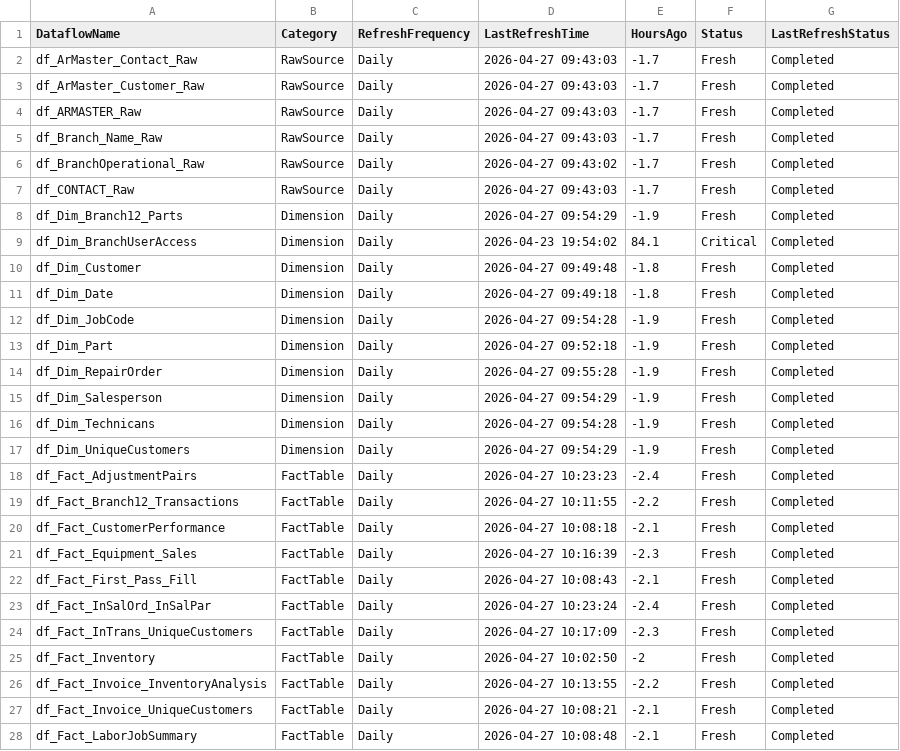
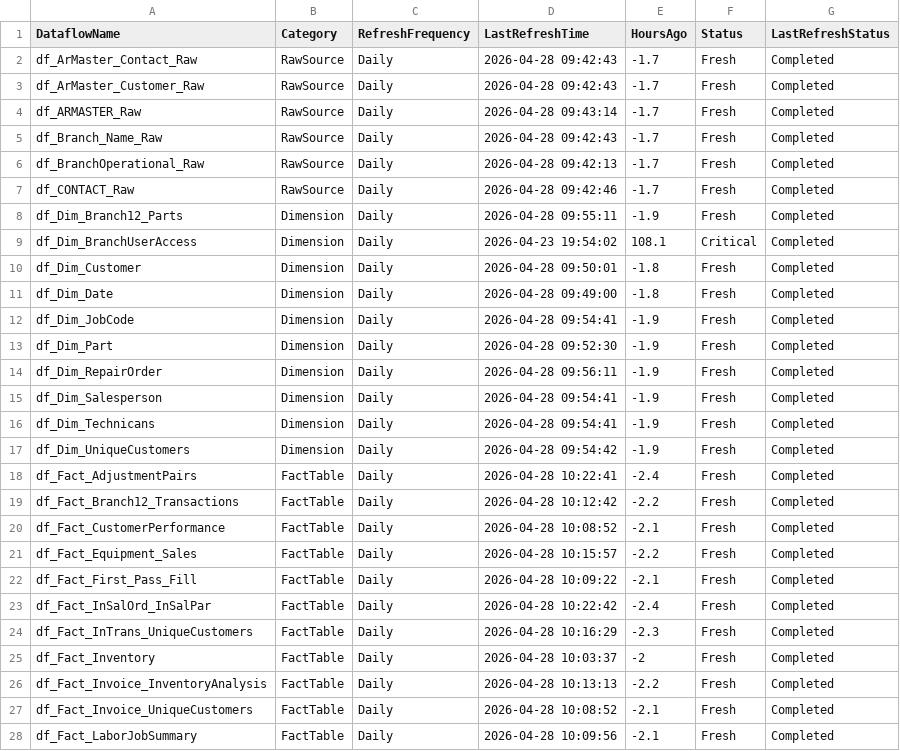
Before and after one commit to SlyFox18/claude-data-projects, a CSV file: projects/fabric-monitoring/documentation/Dataflow-Freshness-Report.csv, drawn as a sheet; only a part is shown; the diff covers the shown part only.

Commit message:
Auto-update: post-pipeline monitoring 2026-04-28
Scheduled task: Run-PostPipeline-Monitoring
- Refresh history logged
- Data freshness checked
- CU usage updated
- Dashboard regenerated

```diff
--- a/projects/fabric-monitoring/documentation/Dataflow-Freshness-Report.csv
+++ b/projects/fabric-monitoring/documentation/Dataflow-Freshness-Report.csv
@@ -1,28 +1,28 @@
 "DataflowName","Category","RefreshFrequency","LastRefreshTime","HoursAgo","Status","LastRefreshStatus"
-"df_ArMaster_Contact_Raw","RawSource","Daily","2026-04-27 09:43:03","-1.7","Fresh","Completed"
-"df_ArMaster_Customer_Raw","RawSource","Daily","2026-04-27 09:43:03","-1.7","Fresh","Completed"
-"df_ARMASTER_Raw","RawSource","Daily","2026-04-27 09:43:03","-1.7","Fresh","Completed"
-"df_Branch_Name_Raw","RawSource","Daily","2026-04-27 09:43:03","-1.7","Fresh","Completed"
-"df_BranchOperational_Raw","RawSource","Daily","2026-04-27 09:43:02","-1.7","Fresh","Completed"
-"df_CONTACT_Raw","RawSource","Daily","2026-04-27 09:43:03","-1.7","Fresh","Completed"
-"df_Dim_Branch12_Parts","Dimension","Daily","2026-04-27 09:54:29","-1.9","Fresh","Completed"
-"df_Dim_BranchUserAccess","Dimension","Daily","2026-04-23 19:54:02","84.1","Critical","Completed"
-"df_Dim_Customer","Dimension","Daily","2026-04-27 09:49:48","-1.8","Fresh","Completed"
-"df_Dim_Date","Dimension","Daily","2026-04-27 09:49:18","-1.8","Fresh","Completed"
-"df_Dim_JobCode","Dimension","Daily","2026-04-27 09:54:28","-1.9","Fresh","Completed"
-"df_Dim_Part","Dimension","Daily","2026-04-27 09:52:18","-1.9","Fresh","Completed"
-"df_Dim_RepairOrder","Dimension","Daily","2026-04-27 09:55:28","-1.9","Fresh","Completed"
-"df_Dim_Salesperson","Dimension","Daily","2026-04-27 09:54:29","-1.9","Fresh","Completed"
-"df_Dim_Technicans","Dimension","Daily","2026-04-27 09:54:28","-1.9","Fresh","Completed"
-"df_Dim_UniqueCustomers","Dimension","Daily","2026-04-27 09:54:29","-1.9","Fresh","Completed"
-"df_Fact_AdjustmentPairs","FactTable","Daily","2026-04-27 10:23:23","-2.4","Fresh","Completed"
-"df_Fact_Branch12_Transactions","FactTable","Daily","2026-04-27 10:11:55","-2.2","Fresh","Completed"
-"df_Fact_CustomerPerformance","FactTable","Daily","2026-04-27 10:08:18","-2.1","Fresh","Completed"
-"df_Fact_Equipment_Sales","FactTable","Daily","2026-04-27 10:16:39","-2.3","Fresh","Completed"
-"df_Fact_First_Pass_Fill","FactTable","Daily","2026-04-27 10:08:43","-2.1","Fresh","Completed"
-"df_Fact_InSalOrd_InSalPar","FactTable","Daily","2026-04-27 10:23:24","-2.4","Fresh","Completed"
-"df_Fact_InTrans_UniqueCustomers","FactTable","Daily","2026-04-27 10:17:09","-2.3","Fresh","Completed"
-"df_Fact_Inventory","FactTable","Daily","2026-04-27 10:02:50","-2","Fresh","Completed"
-"df_Fact_Invoice_InventoryAnalysis","FactTable","Daily","2026-04-27 10:13:55","-2.2","Fresh","Completed"
-"df_Fact_Invoice_UniqueCustomers","FactTable","Daily","2026-04-27 10:08:21","-2.1","Fresh","Completed"
-"df_Fact_LaborJobSummary","FactTable","Daily","2026-04-27 10:08:48","-2.1","Fresh","Completed"
+"df_ArMaster_Contact_Raw","RawSource","Daily","2026-04-28 09:42:43","-1.7","Fresh","Completed"
+"df_ArMaster_Customer_Raw","RawSource","Daily","2026-04-28 09:42:43","-1.7","Fresh","Completed"
+"df_ARMASTER_Raw","RawSource","Daily","2026-04-28 09:43:14","-1.7","Fresh","Completed"
+"df_Branch_Name_Raw","RawSource","Daily","2026-04-28 09:42:43","-1.7","Fresh","Completed"
+"df_BranchOperational_Raw","RawSource","Daily","2026-04-28 09:42:13","-1.7","Fresh","Completed"
+"df_CONTACT_Raw","RawSource","Daily","2026-04-28 09:42:46","-1.7","Fresh","Completed"
+"df_Dim_Branch12_Parts","Dimension","Daily","2026-04-28 09:55:11","-1.9","Fresh","Completed"
+"df_Dim_BranchUserAccess","Dimension","Daily","2026-04-23 19:54:02","108.1","Critical","Completed"
+"df_Dim_Customer","Dimension","Daily","2026-04-28 09:50:01","-1.8","Fresh","Completed"
+"df_Dim_Date","Dimension","Daily","2026-04-28 09:49:00","-1.8","Fresh","Completed"
+"df_Dim_JobCode","Dimension","Daily","2026-04-28 09:54:41","-1.9","Fresh","Completed"
+"df_Dim_Part","Dimension","Daily","2026-04-28 09:52:30","-1.9","Fresh","Completed"
+"df_Dim_RepairOrder","Dimension","Daily","2026-04-28 09:56:11","-1.9","Fresh","Completed"
+"df_Dim_Salesperson","Dimension","Daily","2026-04-28 09:54:41","-1.9","Fresh","Completed"
+"df_Dim_Technicans","Dimension","Daily","2026-04-28 09:54:41","-1.9","Fresh","Completed"
+"df_Dim_UniqueCustomers","Dimension","Daily","2026-04-28 09:54:42","-1.9","Fresh","Completed"
+"df_Fact_AdjustmentPairs","FactTable","Daily","2026-04-28 10:22:41","-2.4","Fresh","Completed"
+"df_Fact_Branch12_Transactions","FactTable","Daily","2026-04-28 10:12:42","-2.2","Fresh","Completed"
+"df_Fact_CustomerPerformance","FactTable","Daily","2026-04-28 10:08:52","-2.1","Fresh","Completed"
+"df_Fact_Equipment_Sales","FactTable","Daily","2026-04-28 10:15:57","-2.2","Fresh","Completed"
+"df_Fact_First_Pass_Fill","FactTable","Daily","2026-04-28 10:09:22","-2.1","Fresh","Completed"
+"df_Fact_InSalOrd_InSalPar","FactTable","Daily","2026-04-28 10:22:42","-2.4","Fresh","Completed"
+"df_Fact_InTrans_UniqueCustomers","FactTable","Daily","2026-04-28 10:16:29","-2.3","Fresh","Completed"
+"df_Fact_Inventory","FactTable","Daily","2026-04-28 10:03:37","-2","Fresh","Completed"
+"df_Fact_Invoice_InventoryAnalysis","FactTable","Daily","2026-04-28 10:13:13","-2.2","Fresh","Completed"
+"df_Fact_Invoice_UniqueCustomers","FactTable","Daily","2026-04-28 10:08:52","-2.1","Fresh","Completed"
+"df_Fact_LaborJobSummary","FactTable","Daily","2026-04-28 10:09:56","-2.1","Fresh","Completed"
```
Also changed, not shown: 52 edited cells elsewhere in this file, 7 other files.
